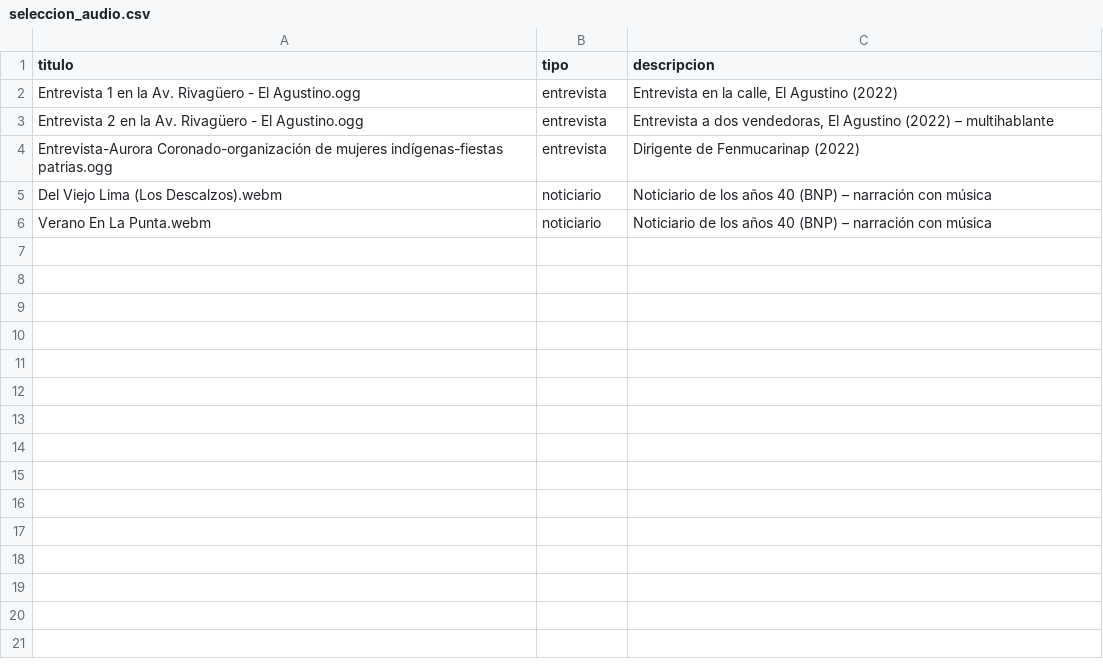
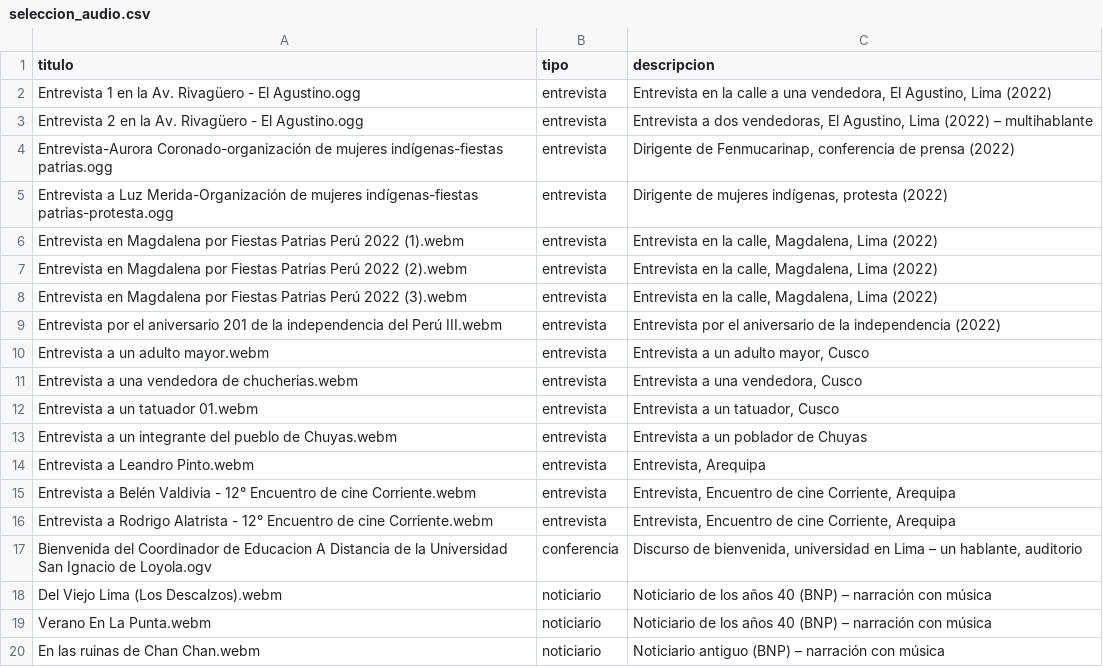
Before and after one commit to valeriavicentev/Python-intermedio, a CSV file: tarea_2/datos/seleccion_audio.csv, drawn as a sheet.

```diff
--- a/tarea_2/datos/seleccion_audio.csv
+++ b/tarea_2/datos/seleccion_audio.csv
@@ -1,6 +1,20 @@
 titulo,tipo,descripcion
-Entrevista 1 en la Av. Rivagüero - El Agustino.ogg,entrevista,"Entrevista en la calle, El Agustino (2022)"
-Entrevista 2 en la Av. Rivagüero - El Agustino.ogg,entrevista,"Entrevista a dos vendedoras, El Agustino (2022) – multihablante"
-Entrevista-Aurora Coronado-organización de mujeres indígenas-fiestas patrias.ogg,entrevista,Dirigente de Fenmucarinap (2022)
+Entrevista 1 en la Av. Rivagüero - El Agustino.ogg,entrevista,"Entrevista en la calle a una vendedora, El Agustino, Lima (2022)"
+Entrevista 2 en la Av. Rivagüero - El Agustino.ogg,entrevista,"Entrevista a dos vendedoras, El Agustino, Lima (2022) – multihablante"
+Entrevista-Aurora Coronado-organización de mujeres indígenas-fiestas patrias.ogg,entrevista,"Dirigente de Fenmucarinap, conferencia de prensa (2022)"
+Entrevista a Luz Merida-Organización de mujeres indígenas-fiestas patrias-protesta.ogg,entrevista,"Dirigente de mujeres indígenas, protesta (2022)"
+Entrevista en Magdalena por Fiestas Patrias Perú 2022 (1).webm,entrevista,"Entrevista en la calle, Magdalena, Lima (2022)"
+Entrevista en Magdalena por Fiestas Patrias Perú 2022 (2).webm,entrevista,"Entrevista en la calle, Magdalena, Lima (2022)"
+Entrevista en Magdalena por Fiestas Patrias Perú 2022 (3).webm,entrevista,"Entrevista en la calle, Magdalena, Lima (2022)"
+Entrevista por el aniversario 201 de la independencia del Perú III.webm,entrevista,Entrevista por el aniversario de la independencia (2022)
+Entrevista a un adulto mayor.webm,entrevista,"Entrevista a un adulto mayor, Cusco"
+Entrevista a una vendedora de chucherias.webm,entrevista,"Entrevista a una vendedora, Cusco"
+Entrevista a un tatuador 01.webm,entrevista,"Entrevista a un tatuador, Cusco"
+Entrevista a un integrante del pueblo de Chuyas.webm,entrevista,Entrevista a un poblador de Chuyas
+Entrevista a Leandro Pinto.webm,entrevista,"Entrevista, Arequipa"
+Entrevista a Belén Valdivia - 12° Encuentro de cine Corriente.webm,entrevista,"Entrevista, Encuentro de cine Corriente, Arequipa"
+Entrevista a Rodrigo Alatrista - 12° Encuentro de cine Corriente.webm,entrevista,"Entrevista, Encuentro de cine Corriente, Arequipa"
+Bienvenida del Coordinador de Educacion A Distancia de la Universidad San Ignacio de Loyola.ogv,conferencia,"Discurso de bienvenida, universidad en Lima – un hablante, auditorio"
 Del Viejo Lima (Los Descalzos).webm,noticiario,Noticiario de los años 40 (BNP) – narración con música
 Verano En La Punta.webm,noticiario,Noticiario de los años 40 (BNP) – narración con música
+En las ruinas de Chan Chan.webm,noticiario,Noticiario antiguo (BNP) – narración con música
```
Also changed, not shown: tarea_2/datos/seleccion_documentos.csv, 52 other files.
